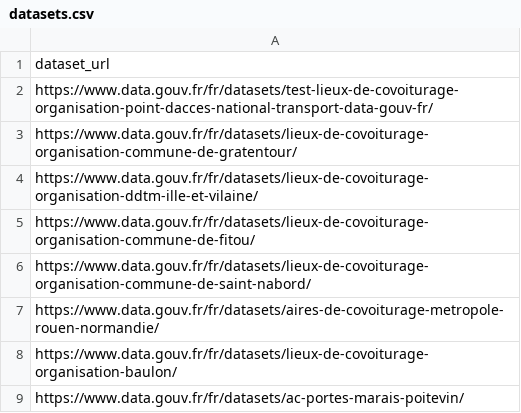
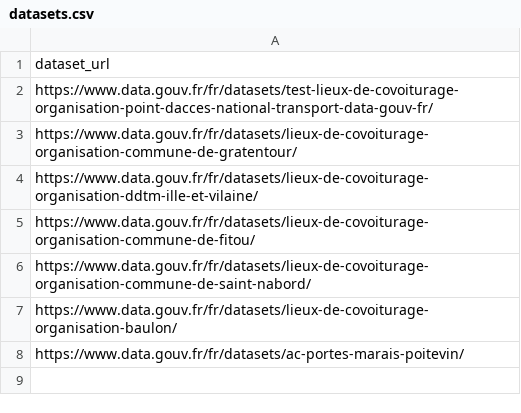
Before and after one commit to etalab/transport-base-nationale-covoiturage, a CSV file: datasets.csv, drawn as a sheet.

Commit message:
Update datasets.csv (#212)
Pour tests, suppression du JDD Rouen Normandie

```diff
--- a/datasets.csv
+++ b/datasets.csv
@@ -6,3 +6,2 @@ https://www.data.gouv.fr/fr/datasets/lieux-de-covoiturage-organisation-commune-d
 https://www.data.gouv.fr/fr/datasets/lieux-de-covoiturage-organisation-commune-de-saint-nabord/
-https://www.data.gouv.fr/fr/datasets/aires-de-covoiturage-metropole-rouen-normandie/
 https://www.data.gouv.fr/fr/datasets/lieux-de-covoiturage-organisation-baulon/
```
